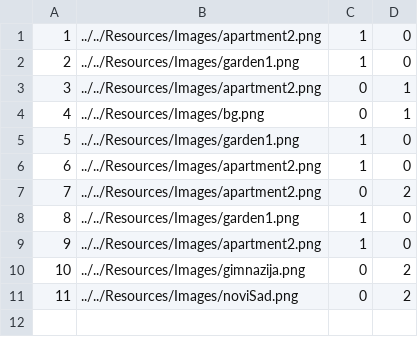
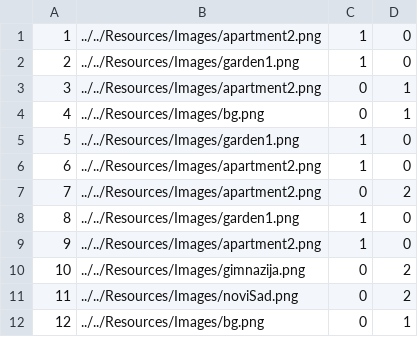
Before and after one commit to HelenaJovic/SIMS-Projekat, a CSV file: InitialProject/InitialProject/Resources/Data/images.csv, drawn as a sheet; the diff names each change by its address in the sheet, - before the commit and + after, or states it on an @@ line.

```diff
--- a/InitialProject/InitialProject/Resources/Data/images.csv
+++ b/InitialProject/InitialProject/Resources/Data/images.csv
+row 12: 12 | ../../Resources/Images/bg.png | 0 | 1
```
Also changed, not shown: 22 other files.
